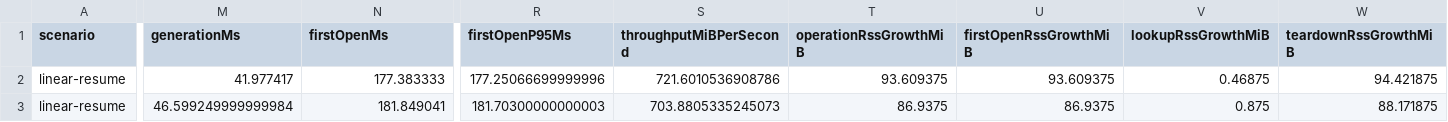
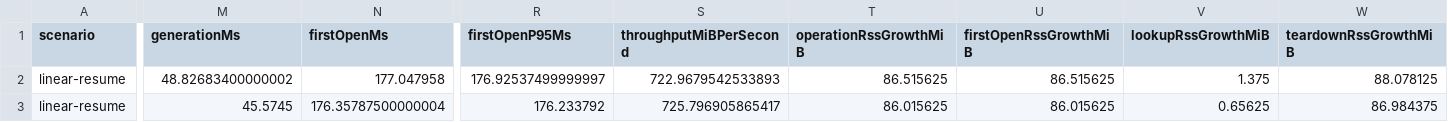
Before and after one commit to 10kH/gajae-code, a CSV file: artifacts/session-gc-async-source-bound-2026-08-10.csv, drawn as a sheet; only a part is shown, gaps mark what is left out; the diff covers the shown part only; the diff names each change by its address in the sheet, - before the commit and + after, or states it on an @@ line.

```diff
--- a/artifacts/session-gc-async-source-bound-2026-08-10.csv
+++ b/artifacts/session-gc-async-source-bound-2026-08-10.csv
-M2 (generationMs): 41.977417
+M2 (generationMs): 48.82683400000002
-N2 (firstOpenMs): 177.383333
+N2 (firstOpenMs): 177.047958
-R2 (firstOpenP95Ms): 177.25066699999996
+R2 (firstOpenP95Ms): 176.92537499999997
-S2 (throughputMiBPerSecond): 721.6010536908786
+S2 (throughputMiBPerSecond): 722.9679542533893
-T2 (operationRssGrowthMiB): 93.609375
+T2 (operationRssGrowthMiB): 86.515625
-U2 (firstOpenRssGrowthMiB): 93.609375
+U2 (firstOpenRssGrowthMiB): 86.515625
-V2 (lookupRssGrowthMiB): 0.46875
+V2 (lookupRssGrowthMiB): 1.375
-W2 (teardownRssGrowthMiB): 94.421875
+W2 (teardownRssGrowthMiB): 88.078125
-M3 (generationMs): 46.599249999999984
+M3 (generationMs): 45.5745
-N3 (firstOpenMs): 181.849041
+N3 (firstOpenMs): 176.35787500000004
-R3 (firstOpenP95Ms): 181.70300000000003
+R3 (firstOpenP95Ms): 176.233792
-S3 (throughputMiBPerSecond): 703.8805335245073
+S3 (throughputMiBPerSecond): 725.796905865417
-T3 (operationRssGrowthMiB): 86.9375
+T3 (operationRssGrowthMiB): 86.015625
-U3 (firstOpenRssGrowthMiB): 86.9375
+U3 (firstOpenRssGrowthMiB): 86.015625
-V3 (lookupRssGrowthMiB): 0.875
+V3 (lookupRssGrowthMiB): 0.65625
-W3 (teardownRssGrowthMiB): 88.171875
+W3 (teardownRssGrowthMiB): 86.984375
```
Also changed, not shown: 62 edited cells elsewhere in this file, artifacts/session-auto-threshold-source-bound-2026-08-10.csv, artifacts/session-gc-current-source-bound-2026-08-10.csv, 52 other files.
